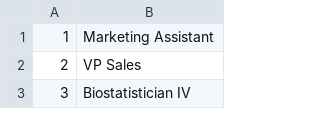
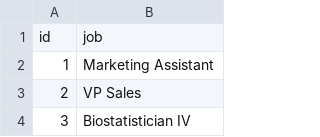
Before and after one commit to r-rosero/data-migration-globant, a CSV file: data/csv/jobs.csv, drawn as a sheet; only a part is shown; the diff names each change by its address in the sheet, - before the commit and + after, or states it on an @@ line.

```diff
--- a/data/csv/jobs.csv
+++ b/data/csv/jobs.csv
+row 1: id | job
```
Also changed, not shown: data/csv/hired_employees.csv, 10 other files.
